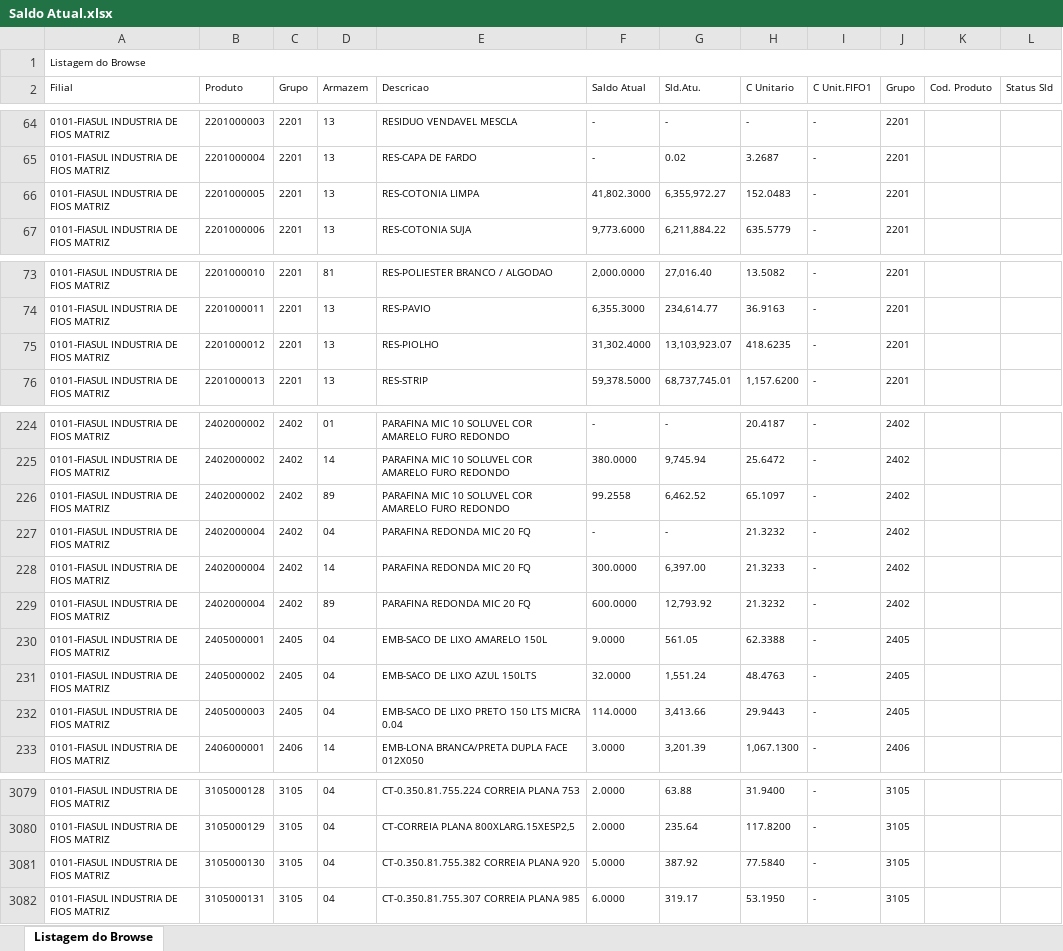
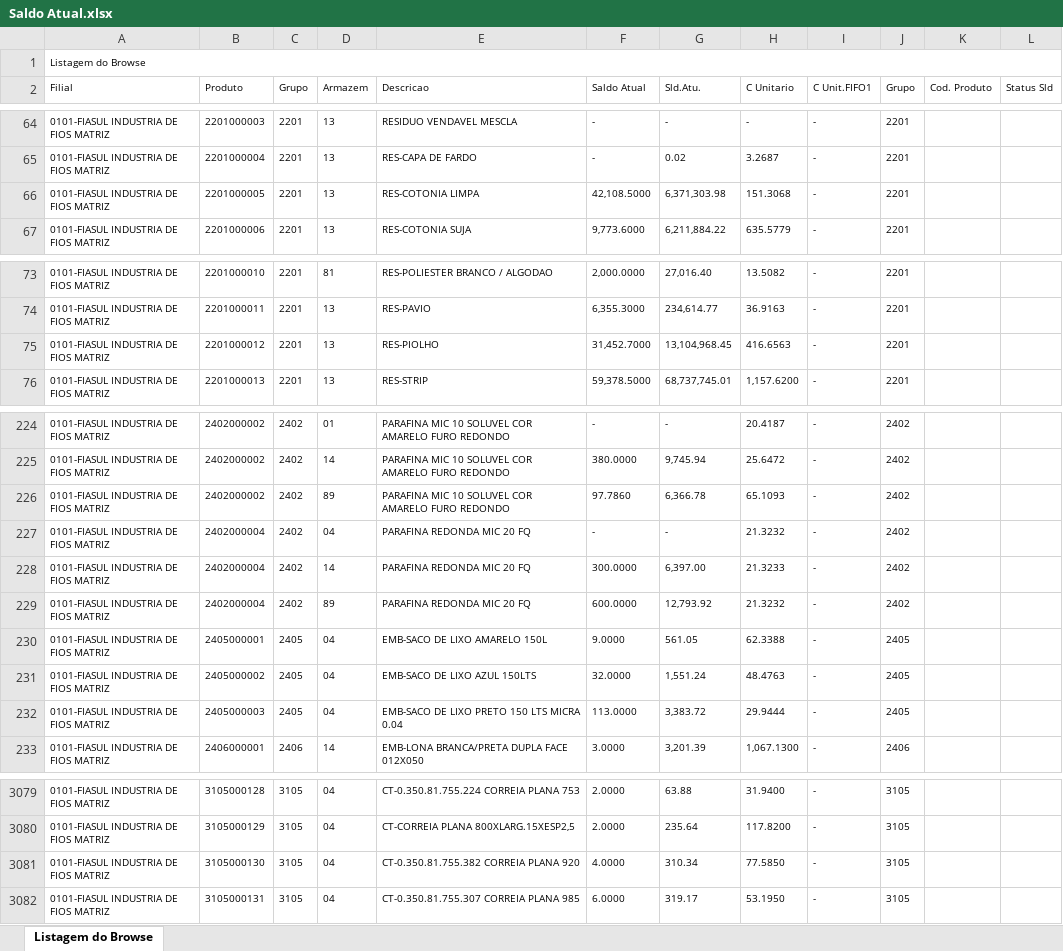
Before and after one commit to ArielKobashi/Dark-Jutsu, an Excel workbook: downloads/Saldo Atual.xlsx, sheet Listagem do Browse, drawn as a sheet; only a part is shown, gaps mark what is left out; values as stored, in another font and other column widths than the file's, no borders; the diff covers the shown part only; the diff names each change by its address in the sheet, - before the commit and + after, or states it on an @@ line.

```diff
--- a/downloads/Saldo Atual.xlsx (sheet Listagem do Browse)
+++ b/downloads/Saldo Atual.xlsx (sheet Listagem do Browse)
-F66 (Saldo Atual): 41,802.3000
+F66 (Saldo Atual): 42,108.5000
-G66 (Sld.Atu.): 6,355,972.27
+G66 (Sld.Atu.): 6,371,303.98
-H66 (C Unitario): 152.0483
+H66 (C Unitario): 151.3068
-F75 (Saldo Atual): 31,302.4000
+F75 (Saldo Atual): 31,452.7000
-G75 (Sld.Atu.): 13,103,923.07
+G75 (Sld.Atu.): 13,104,968.45
-H75 (C Unitario): 418.6235
+H75 (C Unitario): 416.6563
-F226 (Saldo Atual): 99.2558
+F226 (Saldo Atual): 97.7860
-G226 (Sld.Atu.): 6,462.52
+G226 (Sld.Atu.): 6,366.78
-H226 (C Unitario): 65.1097
+H226 (C Unitario): 65.1093
-F232 (Saldo Atual): 114.0000
+F232 (Saldo Atual): 113.0000
-G232 (Sld.Atu.): 3,413.66
+G232 (Sld.Atu.): 3,383.72
-H232 (C Unitario): 29.9443
+H232 (C Unitario): 29.9444
-F3081 (Saldo Atual): 5.0000
+F3081 (Saldo Atual): 4.0000
-G3081 (Sld.Atu.): 387.92
+G3081 (Sld.Atu.): 310.34
-H3081 (C Unitario): 77.5840
+H3081 (C Unitario): 77.5850
```
Also changed, not shown: 64 edited cells elsewhere in this sheet, downloads/incluir.xlsx, 3 other files.
